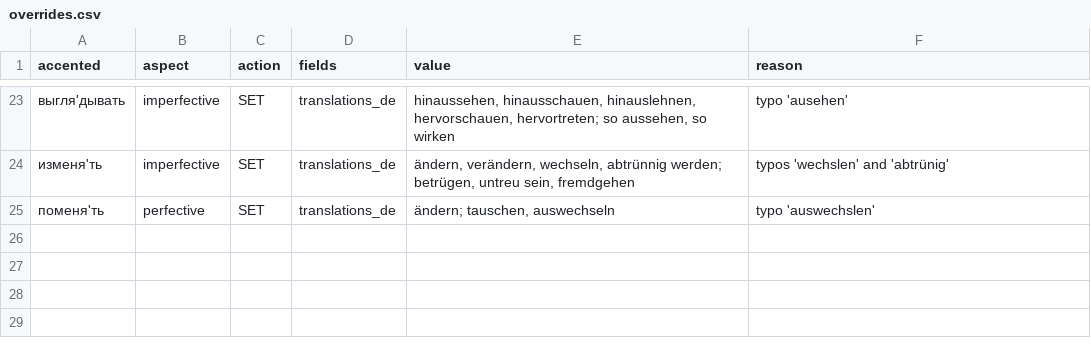
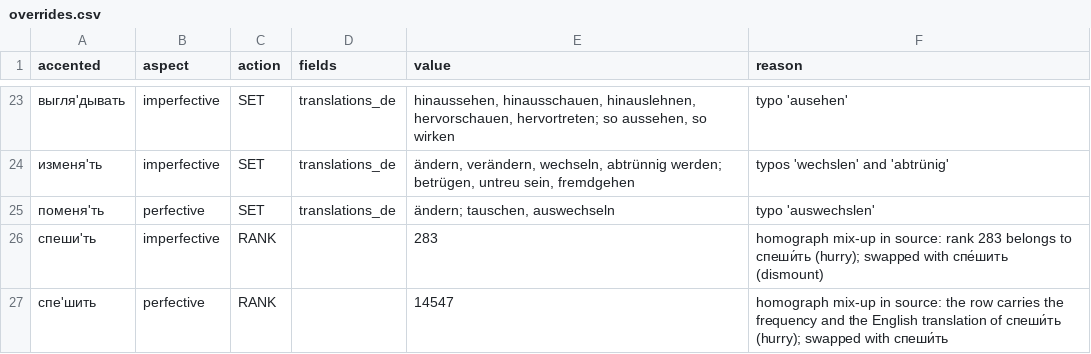
Before and after one commit to eleasar-b/glagolik, a CSV file: data/overrides.csv, drawn as a sheet; only a part is shown, gaps mark what is left out.

```diff
--- a/data/overrides.csv
+++ b/data/overrides.csv
@@ -25 +25,3 @@ accented,aspect,action,fields,value,reason
 поменя'ть,perfective,SET,translations_de,"ändern; tauschen, auswechseln",typo 'auswechslen'
+спеши'ть,imperfective,RANK,,283,homograph mix-up in source: rank 283 belongs to спеши́ть (hurry); swapped with спе́шить (dismount)
+спе'шить,perfective,RANK,,14547,homograph mix-up in source: the row carries the frequency and the English translation of спеши́ть (hurry); swapped with спеши́ть
```
Also changed, not shown: data/selection.csv, data/verb-ids.csv, 9 other files.
